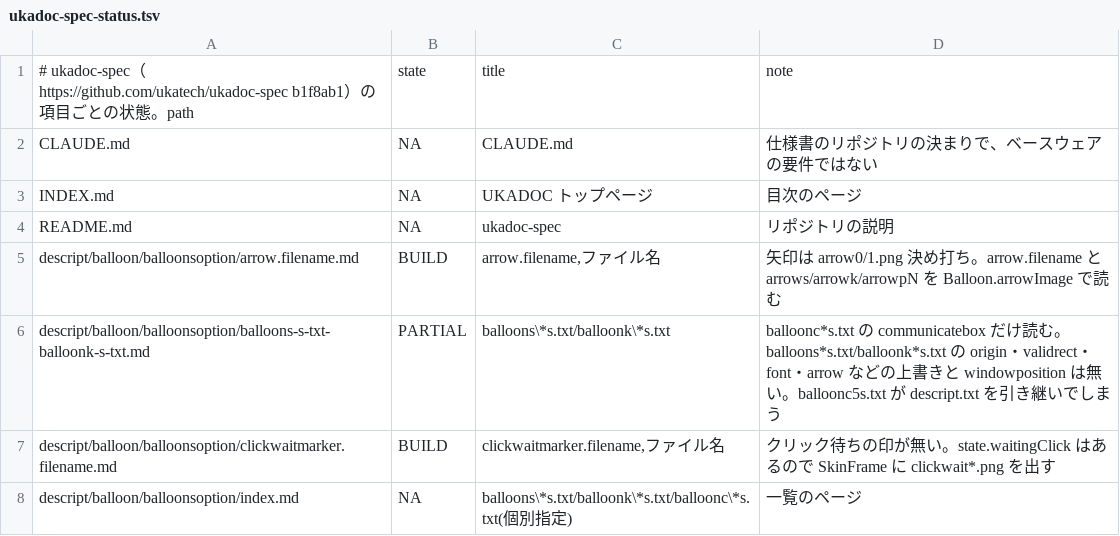
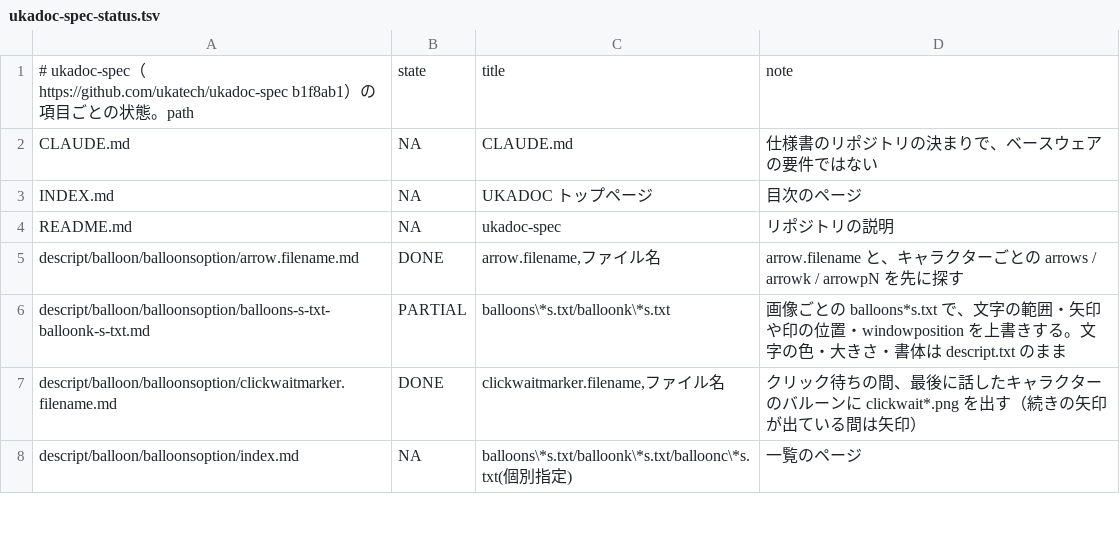
Before and after one commit to ukagaka-irono/pono-droid, a TSV file: docs/ukadoc-spec-status.tsv, drawn as a sheet; only a part is shown; the diff covers the shown part only.

```diff
--- a/docs/ukadoc-spec-status.tsv
+++ b/docs/ukadoc-spec-status.tsv
@@ -4,5 +4,5 @@ INDEX.md	NA	UKADOC トップページ	目次のページ
 README.md	NA	ukadoc-spec	リポジトリの説明
-descript/balloon/balloonsoption/arrow.filename.md	BUILD	arrow.filename,ファイル名	矢印は arrow0/1.png 決め打ち。arrow.filename と arrows/arrowk/arrowpN を Balloon.arrowImage で読む
-descript/balloon/balloonsoption/balloons-s-txt-balloonk-s-txt.md	PARTIAL	balloons\*s.txt/balloonk\*s.txt	balloonc*s.txt の communicatebox だけ読む。balloons*s.txt/balloonk*s.txt の origin・validrect・font・arrow などの上書きと windowposition は無い。balloonc5s.txt が descript.txt を引き継いでしまう
-descript/balloon/balloonsoption/clickwaitmarker.filename.md	BUILD	clickwaitmarker.filename,ファイル名	クリック待ちの印が無い。state.waitingClick はあるので SkinFrame に clickwait*.png を出す
+descript/balloon/balloonsoption/arrow.filename.md	DONE	arrow.filename,ファイル名	arrow.filename と、キャラクターごとの arrows / arrowk / arrowpN を先に探す
+descript/balloon/balloonsoption/balloons-s-txt-balloonk-s-txt.md	PARTIAL	balloons\*s.txt/balloonk\*s.txt	画像ごとの balloons*s.txt で、文字の範囲・矢印や印の位置・windowposition を上書きする。文字の色・大きさ・書体は descript.txt のまま
+descript/balloon/balloonsoption/clickwaitmarker.filename.md	DONE	clickwaitmarker.filename,ファイル名	クリック待ちの間、最後に話したキャラクターのバルーンに clickwait*.png を出す（続きの矢印が出ている間は矢印）
 descript/balloon/balloonsoption/index.md	NA	balloons\*s.txt/balloonk\*s.txt/balloonc\*s.txt(個別指定)	一覧のページ
```
Also changed, not shown: 99 edited cells elsewhere in this file, 13 other files.
